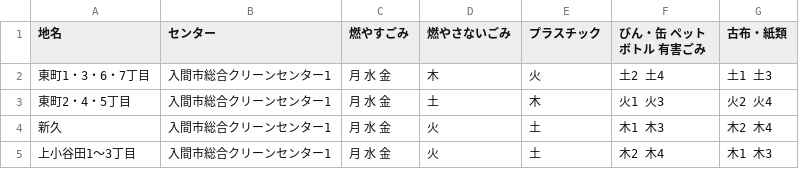
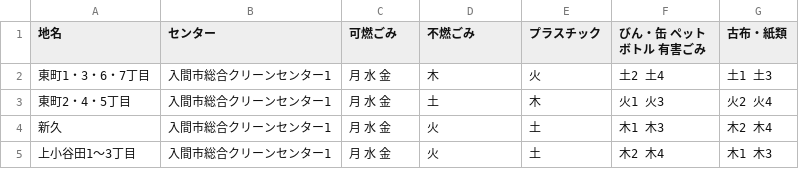
Before and after one commit to knsk17/5374, a CSV file: data/area_days.csv, drawn as a sheet; only a part is shown.

Commit message:
Update area_days.csv

```diff
--- a/data/area_days.csv
+++ b/data/area_days.csv
@@ -1,2 +1,2 @@
-地名,センター,燃やすごみ,燃やさないごみ,プラスチック,びん・缶　ペットボトル　有害ごみ,古布・紙類
+地名,センター,可燃ごみ,不燃ごみ,プラスチック,びん・缶　ペットボトル　有害ごみ,古布・紙類
 東町1・3・6・7丁目,入間市総合クリーンセンター1,月 水 金,木,火,土2 土4,土1 土3
```
